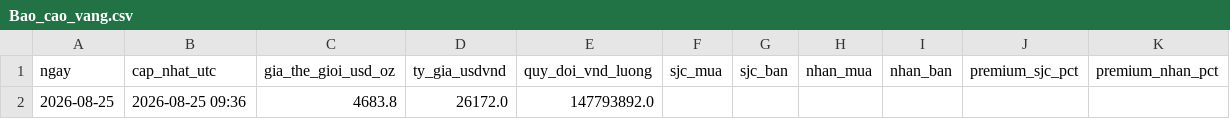
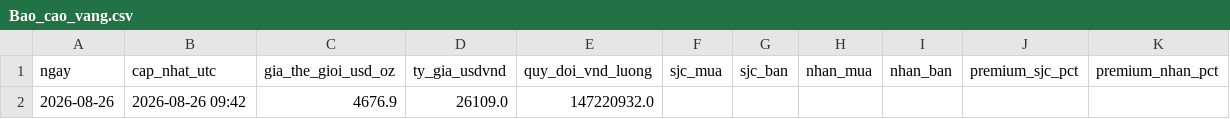
Before and after one commit to tungchisofft/chung-khoan, a CSV file: Bao_cao_vang.csv, drawn as a sheet.

```diff
--- a/Bao_cao_vang.csv
+++ b/Bao_cao_vang.csv
@@ -1,2 +1,2 @@
 ngay,cap_nhat_utc,gia_the_gioi_usd_oz,ty_gia_usdvnd,quy_doi_vnd_luong,sjc_mua,sjc_ban,nhan_mua,nhan_ban,premium_sjc_pct,premium_nhan_pct
-2026-08-25,2026-08-25 09:36,4683.8,26172.0,147793892.0,,,,,,
+2026-08-26,2026-08-26 09:42,4676.9,26109.0,147220932.0,,,,,,
```
Also changed, not shown: Bao_cao_B3.csv, Bao_cao_B4_Final.csv, 3 other files.
